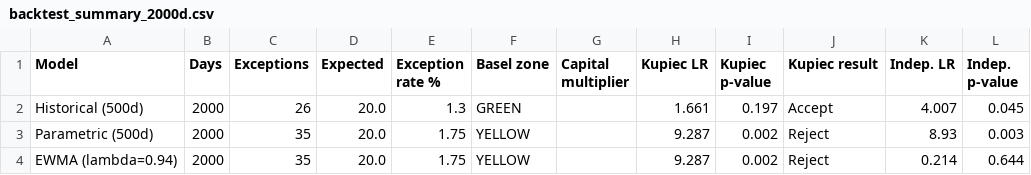
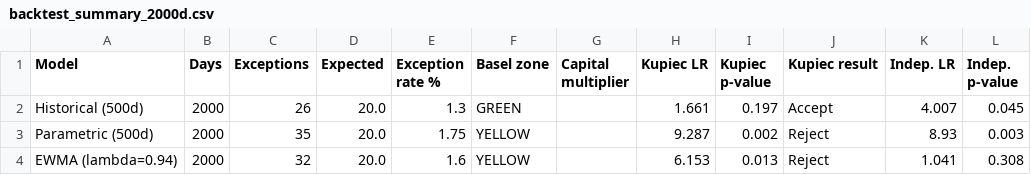
Before and after one commit to devansh196/risk-engine, a CSV file: outputs/backtest_summary_2000d.csv, drawn as a sheet; only a part is shown; the diff names each change by its address in the sheet, - before the commit and + after, or states it on an @@ line.

Commit message:
Day 4: daily Excel risk report; drop market-holiday rows

```diff
--- a/outputs/backtest_summary_2000d.csv
+++ b/outputs/backtest_summary_2000d.csv
-C4 (Exceptions): 35
+C4 (Exceptions): 32
-E4 (Exception rate %): 1.75
+E4 (Exception rate %): 1.6
-H4 (Kupiec LR): 9.287
+H4 (Kupiec LR): 6.153
-I4 (Kupiec p-value): 0.002
+I4 (Kupiec p-value): 0.013
-K4 (Indep. LR): 0.214
+K4 (Indep. LR): 1.041
-L4 (Indep. p-value): 0.644
+L4 (Indep. p-value): 0.308
```
Also changed, not shown: outputs/backtest_summary_250d.csv, outputs/margin_summary.csv, 18 other files.
